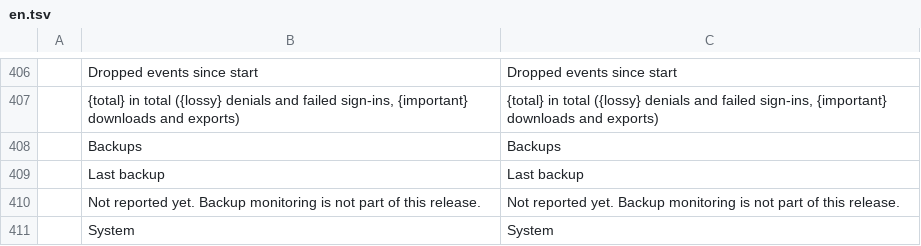
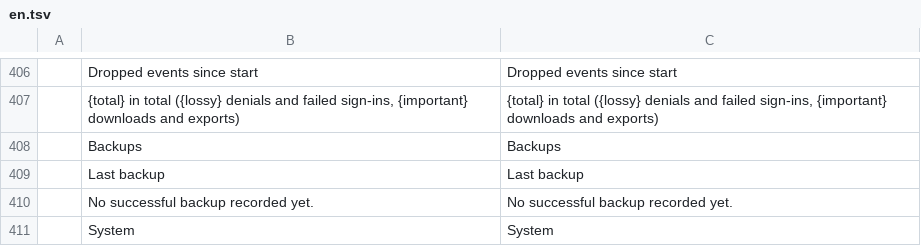
Before and after one commit to Skyfuller1303/craftcloud, a TSV file: apps/craftcloud-admin/src/locales/en.tsv, drawn as a sheet; only a part is shown, gaps mark what is left out.

```diff
--- a/apps/craftcloud-admin/src/locales/en.tsv
+++ b/apps/craftcloud-admin/src/locales/en.tsv
@@ -409,3 +409,3 @@
 	Last backup	Last backup
-	Not reported yet. Backup monitoring is not part of this release.	Not reported yet. Backup monitoring is not part of this release.
+	No successful backup recorded yet.	No successful backup recorded yet.
 	System	System
```
Also changed, not shown: apps/craftcloud-admin/src/locales/de.tsv, 41 other files.
